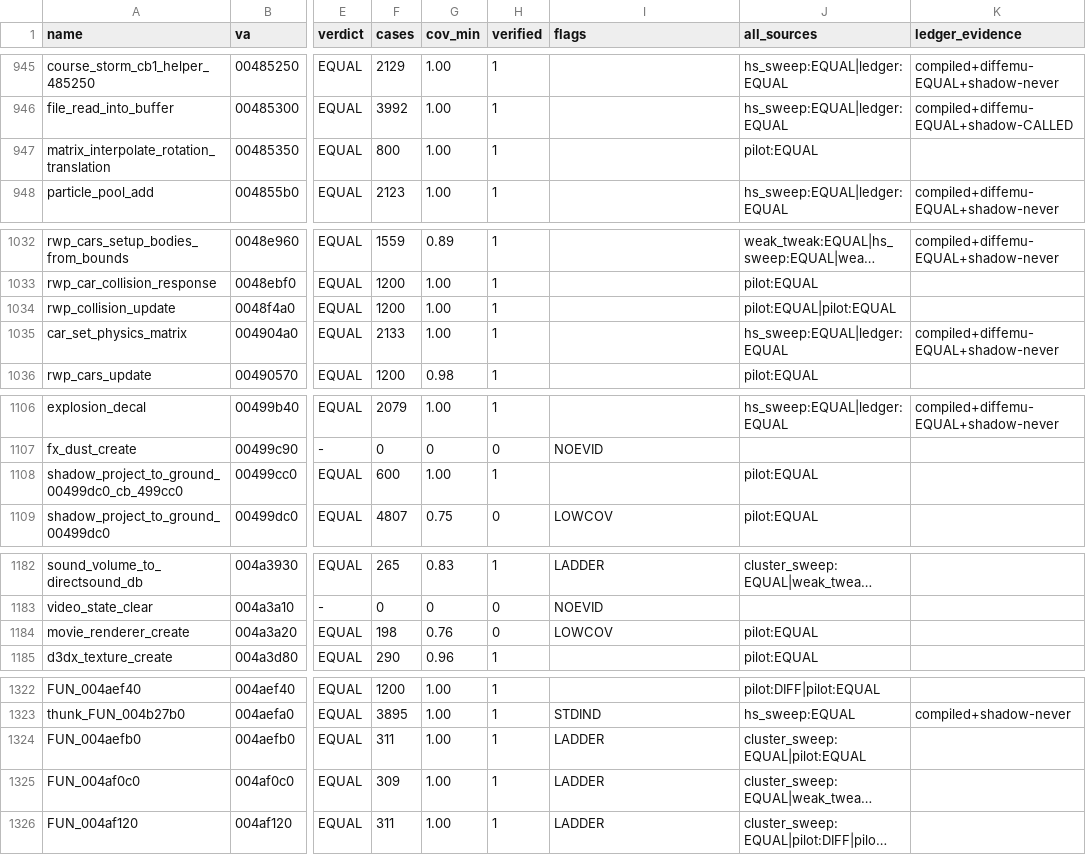
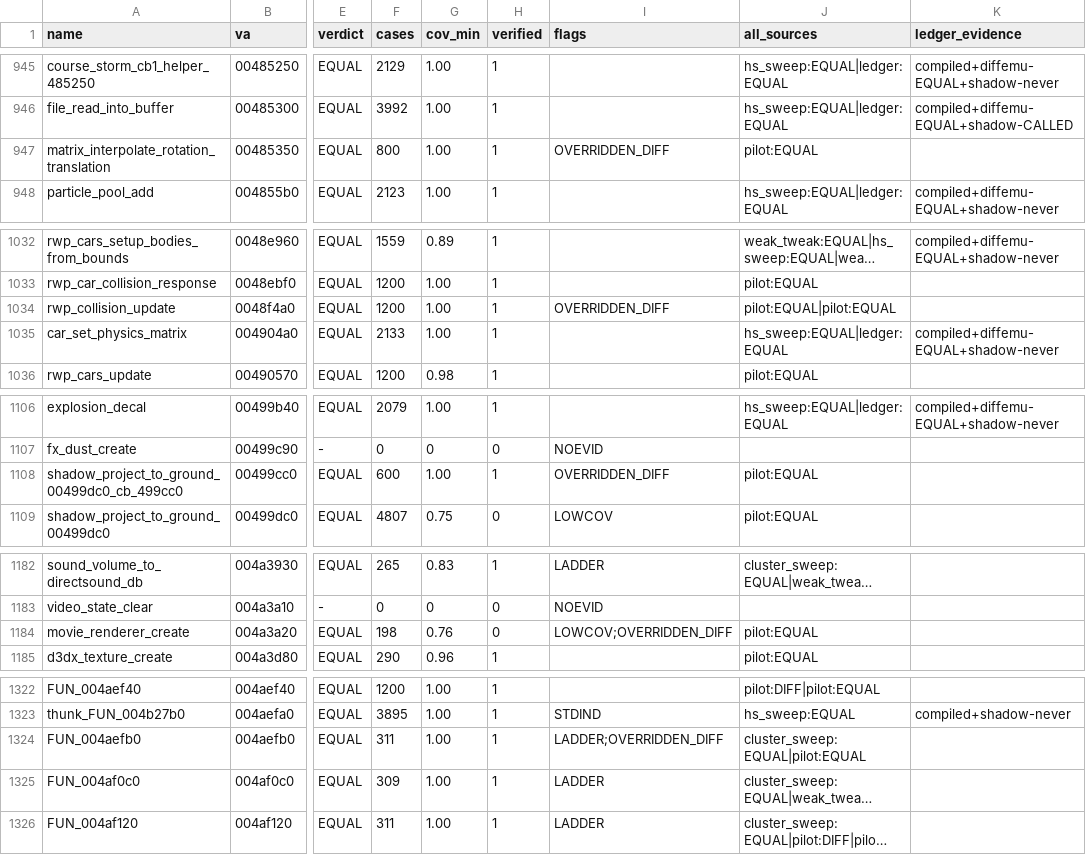
Before and after one commit to mashed-reverse-engineering/MFL-recomp, a CSV file: data/behaviour_evidence.csv, drawn as a sheet; only a part is shown, gaps mark what is left out; long unchanged cells end in …; the diff covers the shown part only; the diff names each change by its address in the sheet, - before the commit and + after, or states it on an @@ line.

```diff
--- a/data/behaviour_evidence.csv
+++ b/data/behaviour_evidence.csv
-I947 (flags): (empty)
+I947 (flags): OVERRIDDEN_DIFF
-I1034 (flags): (empty)
+I1034 (flags): OVERRIDDEN_DIFF
-I1108 (flags): (empty)
+I1108 (flags): OVERRIDDEN_DIFF
-I1184 (flags): LOWCOV
+I1184 (flags): LOWCOV;OVERRIDDEN_DIFF
-I1324 (flags): LADDER
+I1324 (flags): LADDER;OVERRIDDEN_DIFF
```
Also changed, not shown: 16 edited cells elsewhere in this file, data/tier_ledger.csv, 24 other files.
